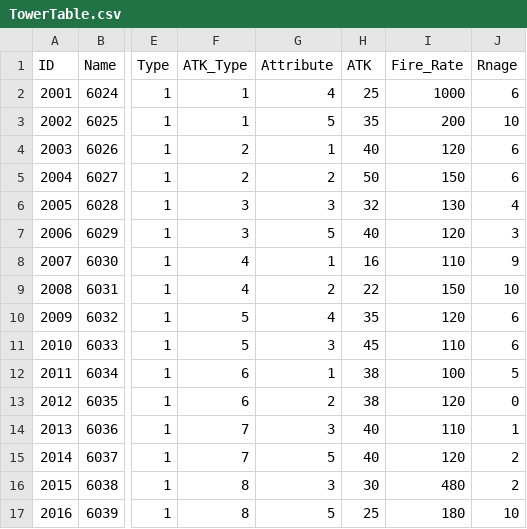
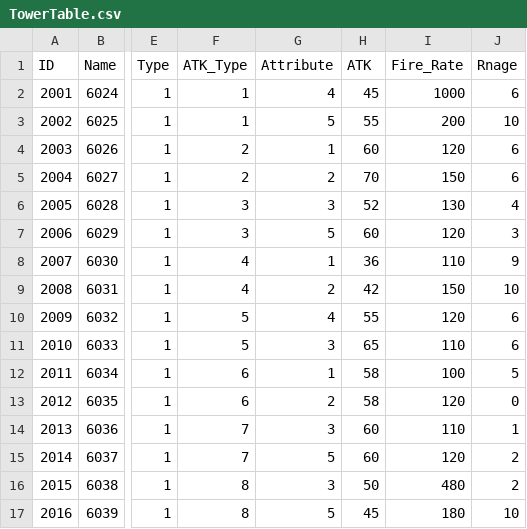
Before and after one commit to MM1152/MyPlanet, a CSV file: Assets/DataTables/TowerTable.csv, drawn as a sheet; only a part is shown, gaps mark what is left out; the diff names each change by its address in the sheet, - before the commit and + after, or states it on an @@ line.

```diff
--- a/Assets/DataTables/TowerTable.csv
+++ b/Assets/DataTables/TowerTable.csv
-H2 (ATK): 25
+H2 (ATK): 45
-H3 (ATK): 35
+H3 (ATK): 55
-H4 (ATK): 40
+H4 (ATK): 60
-H5 (ATK): 50
+H5 (ATK): 70
-H6 (ATK): 32
+H6 (ATK): 52
-H7 (ATK): 40
+H7 (ATK): 60
-H8 (ATK): 16
+H8 (ATK): 36
-H9 (ATK): 22
+H9 (ATK): 42
-H10 (ATK): 35
+H10 (ATK): 55
-H11 (ATK): 45
+H11 (ATK): 65
-H12:H13 (ATK): 38
+H12:H13 (ATK): 58
-H14:H15 (ATK): 40
+H14:H15 (ATK): 60
-H16 (ATK): 30
+H16 (ATK): 50
-H17 (ATK): 25
+H17 (ATK): 45
```
Also changed, not shown: Assets/DataTables/EnemyTable.csv, Assets/DataTables/OptionTable.csv, 16 other files.
